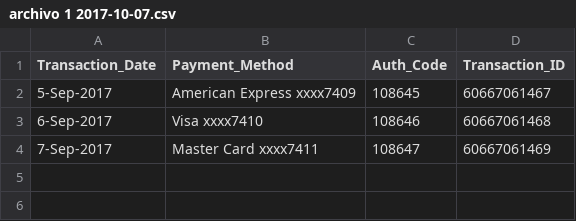
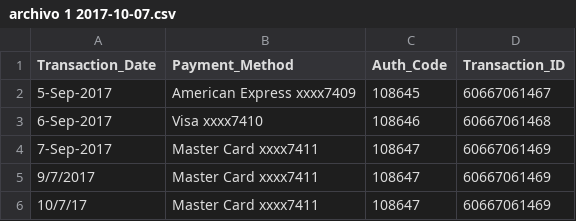
Before and after one commit to miguel-otero-calderon/Apps, a CSV file: Apps/Apps.Web.SCI/UploadedFiles/archivo 1 2017-10-07.csv, drawn as a sheet; the diff names each change by its address in the sheet, - before the commit and + after, or states it on an @@ line.

```diff
--- a/Apps/Apps.Web.SCI/UploadedFiles/archivo 1 2017-10-07.csv
+++ b/Apps/Apps.Web.SCI/UploadedFiles/archivo 1 2017-10-07.csv
+row 5: 9/7/2017 | Master Card xxxx7411 | 108647 | 60667061469
+row 6: 10/7/17 | Master Card xxxx7411 | 108647 | 60667061469
```
Also changed, not shown: 8 other files.
